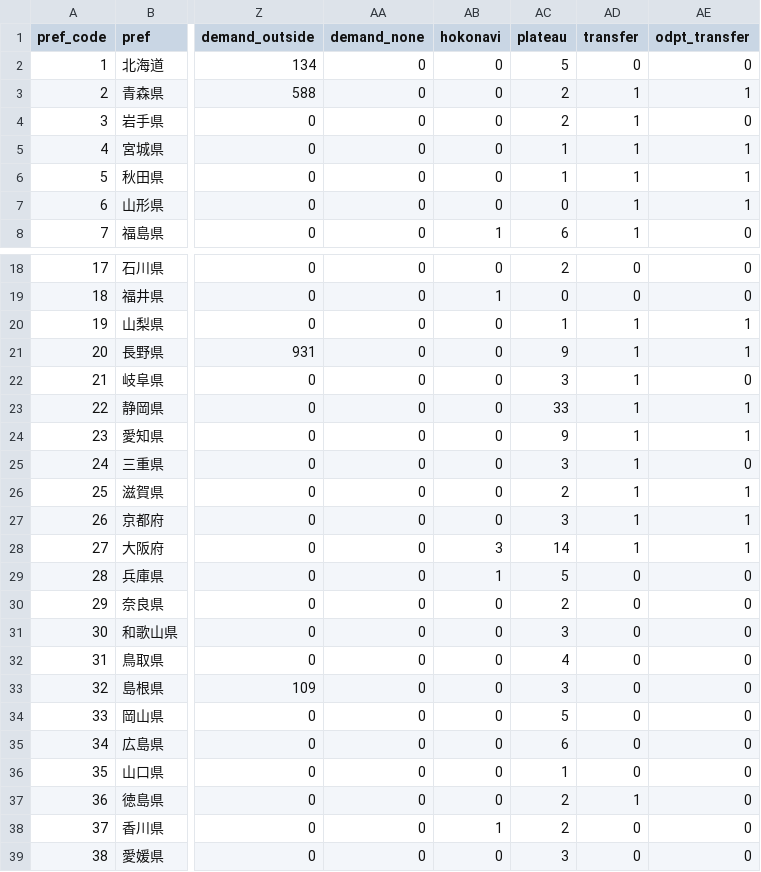
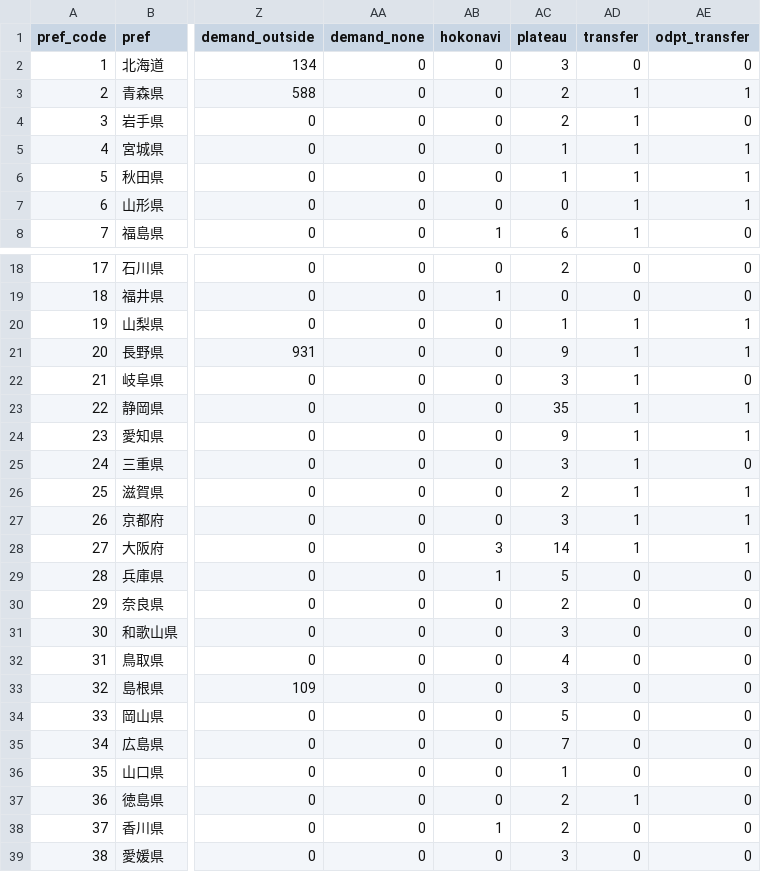
Before and after one commit to tyra0119/pj_odpt, a CSV file: data/region_capability.csv, drawn as a sheet; only a part is shown, gaps mark what is left out; the diff names each change by its address in the sheet, - before the commit and + after, or states it on an @@ line.

```diff
--- a/data/region_capability.csv
+++ b/data/region_capability.csv
-AC2 (plateau): 5
+AC2 (plateau): 3
-AC23 (plateau): 33
+AC23 (plateau): 35
-AC35 (plateau): 6
+AC35 (plateau): 7
```
Also changed, not shown: 3 other files.
